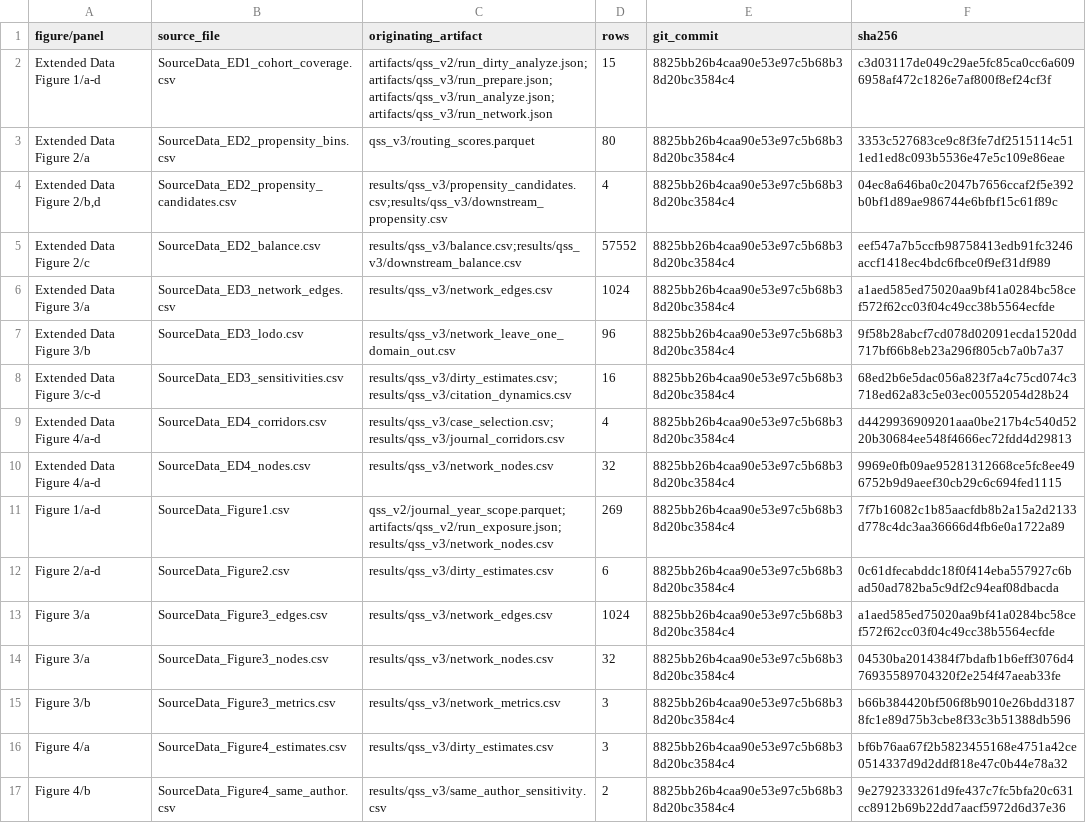
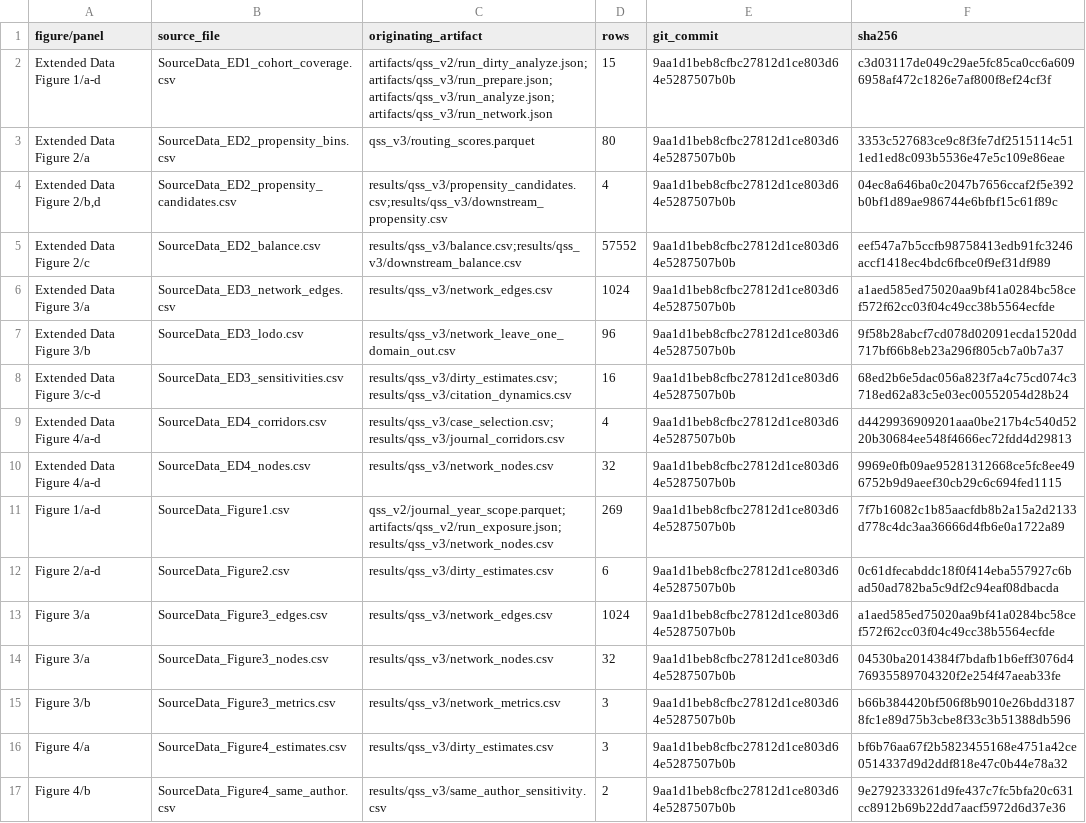
Before and after one commit to Wang-Haining/sci_diff, a CSV file: results/qss_v3/figures/source_data/source_data_manifest.csv, drawn as a sheet; the diff names each change by its address in the sheet, - before the commit and + after, or states it on an @@ line.

Commit message:
Regenerate final network figure

```diff
--- a/results/qss_v3/figures/source_data/source_data_manifest.csv
+++ b/results/qss_v3/figures/source_data/source_data_manifest.csv
-E2:E17 (git_commit): 8825bb26b4caa90e53e97c5b68b38d20bc3584c4
+E2:E17 (git_commit): 9aa1d1beb8cfbc27812d1ce803d64e5287507b0b
```
Also changed, not shown: 10 other files.
